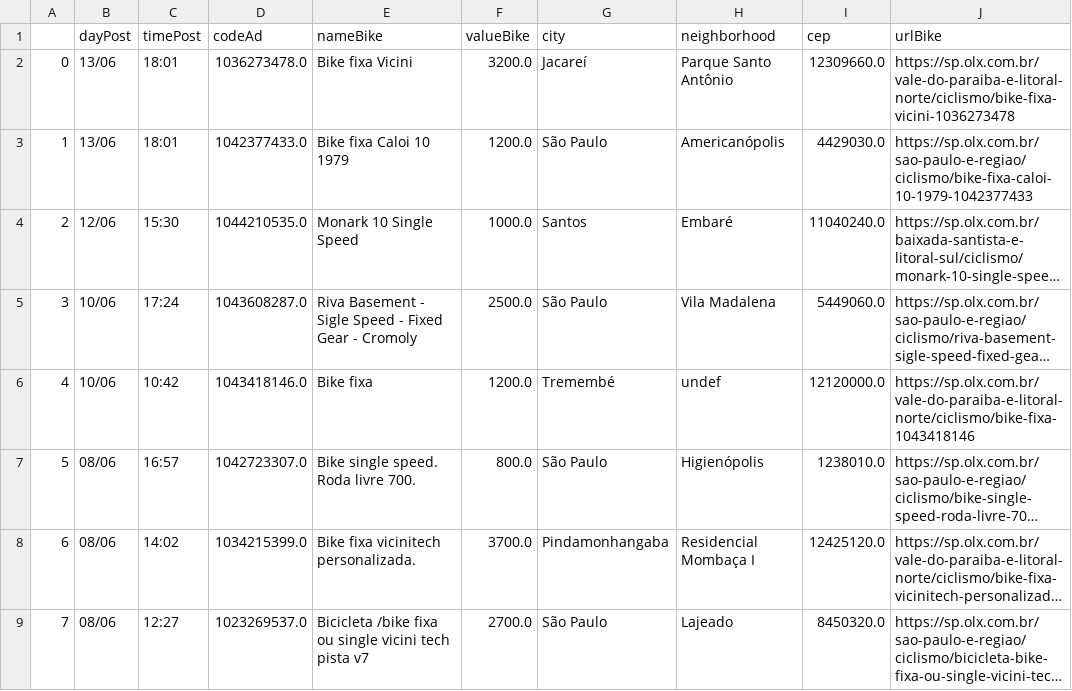
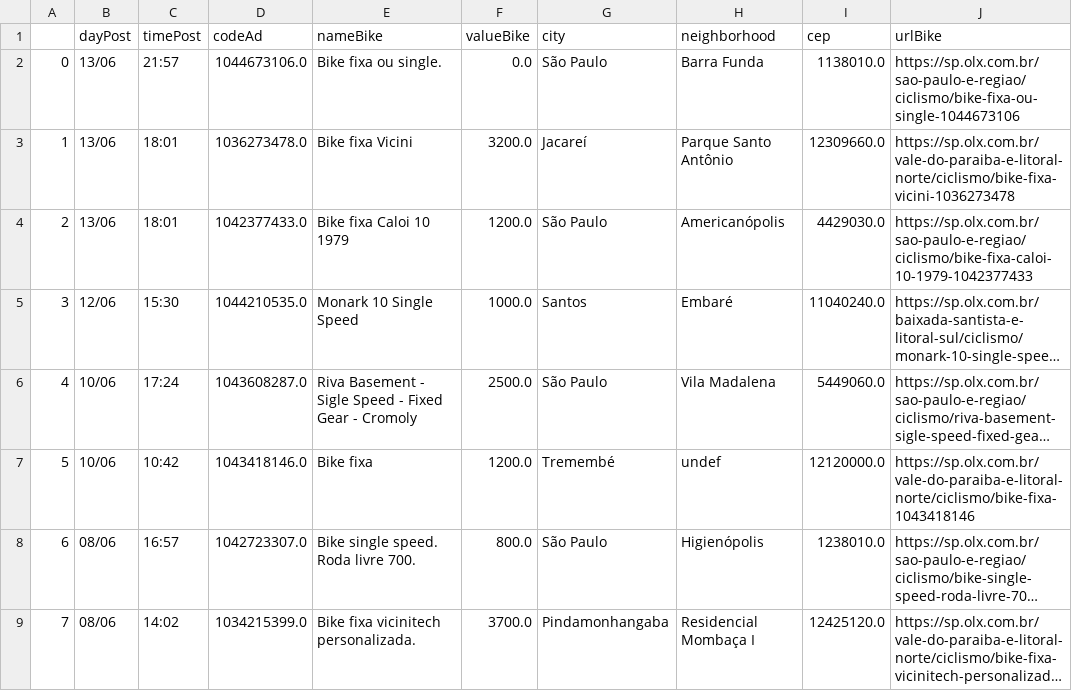
Before and after one commit to cmpaulo/webScrap, a CSV file: busca_bike_dados_clean.csv, drawn as a sheet; only a part is shown; the shorter side is filled out with more unchanged rows; long unchanged cells end in …; addresses are those after the commit; the diff names each change by its address in the sheet, - before the commit and + after, or states it on an @@ line.

```diff
--- a/busca_bike_dados_clean.csv
+++ b/busca_bike_dados_clean.csv
+row 2: 0 | 13/06 | 21:57 | 1044673106.0 | Bike fixa ou single. | 0.0 | São Paulo | Barra Funda | 1138010.0 | https://sp.olx.com.br/sao-paulo-e-regiao/ciclismo/bike-fixa-ou-single-1044673106
@@ column A renumbered from row 3 down @@
```
Also changed, not shown: busca_bike_dados.csv, 5 other files.
